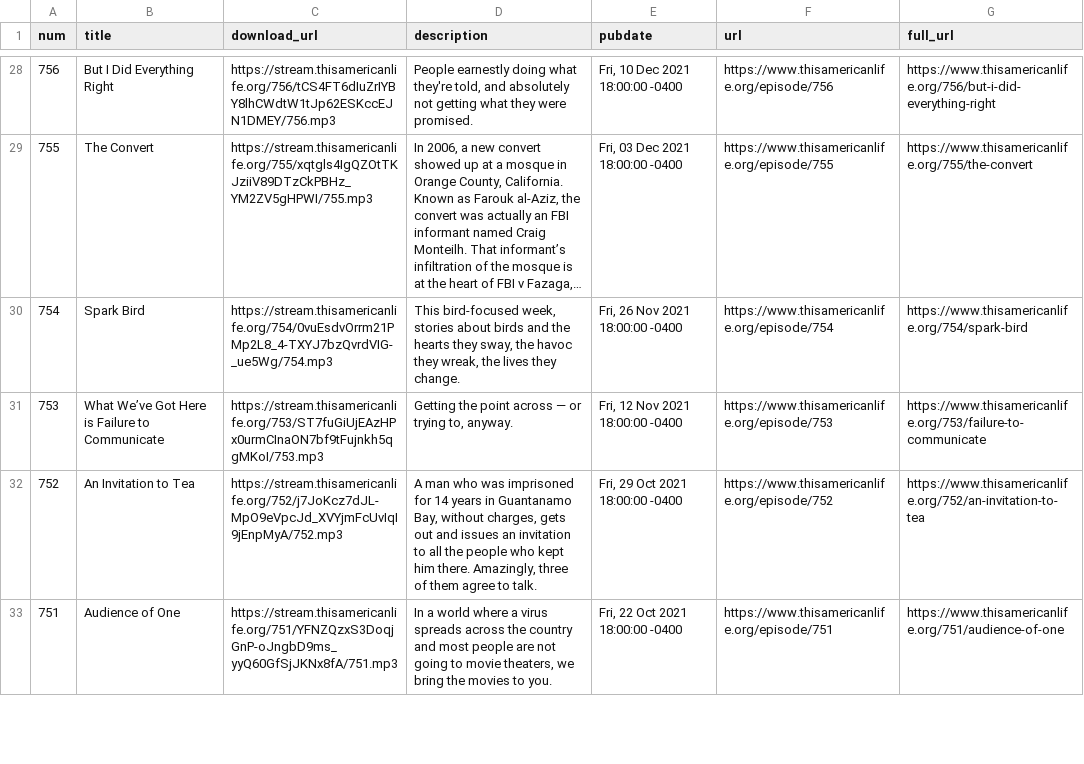
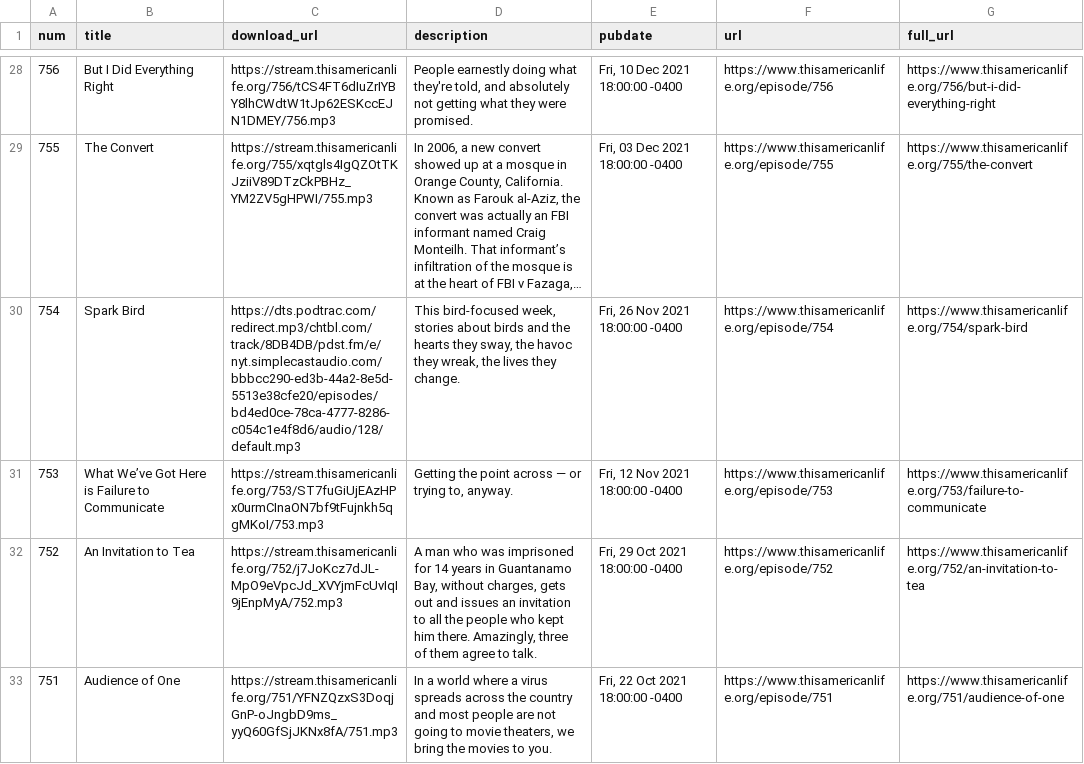
Before and after one commit to dcadata/this-american-life-archive, a CSV file: data/transformed.csv, drawn as a sheet; only a part is shown, gaps mark what is left out; long unchanged cells end in …; the diff covers the shown part only; the diff names each change by its address in the sheet, - before the commit and + after, or states it on an @@ line.

```diff
--- a/data/transformed.csv
+++ b/data/transformed.csv
-C30 (download_url): https://stream.thisamericanlife.org/754/0vuEsdvOrrm21PMp2L8_4-TXYJ7bzQvrdVIG-_ue5Wg/754.mp3
+C30 (download_url): https://dts.podtrac.com/redirect.mp3/chtbl.com/track/8DB4DB/pdst.fm/e/nyt.simplecastaudio.com/bbbcc290-ed3b-44a2-8e5d-5513e38cfe20/episodes/bd4ed0ce-78ca-4777-8286-c054c1e4f8d6/audio/128/default.mp3
```
Also changed, not shown: 8 edited cells elsewhere in this file, data/raw.csv, 1 other file.
